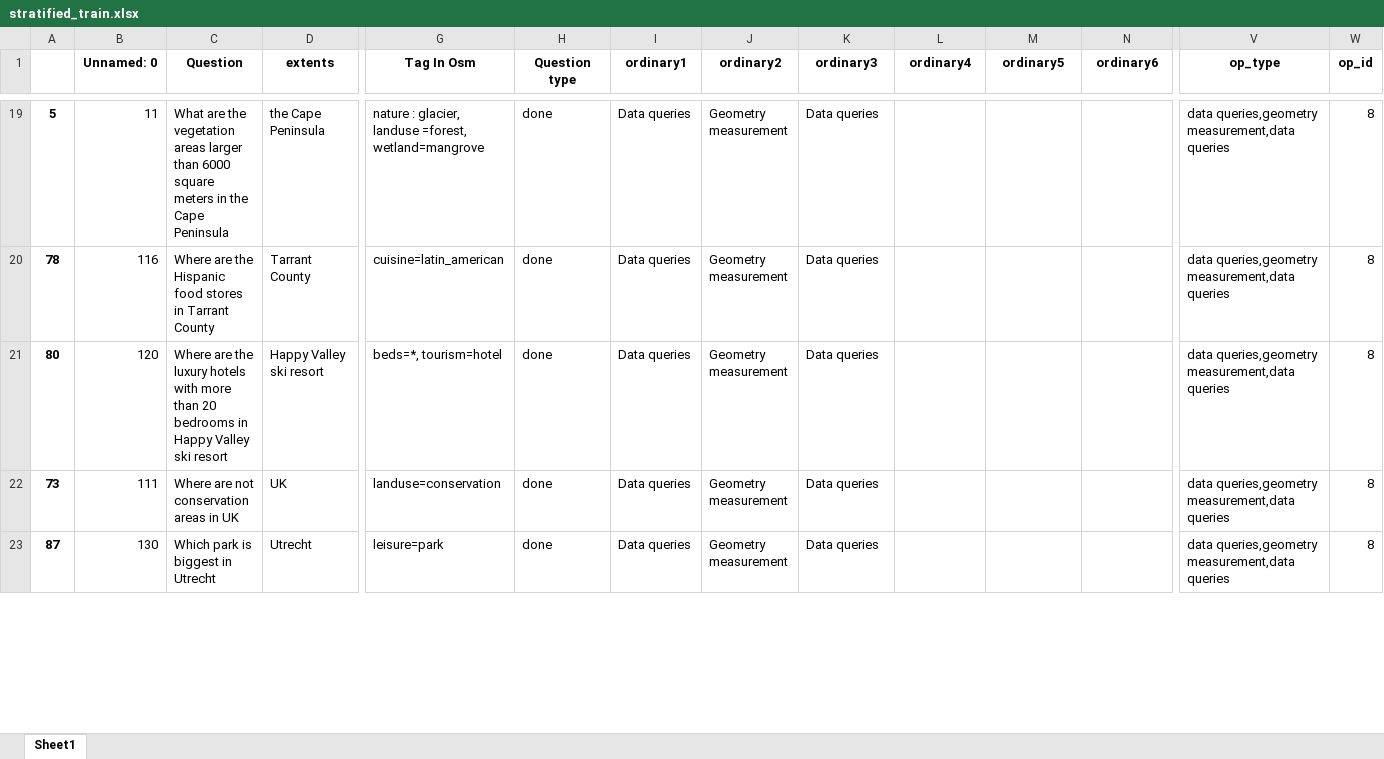
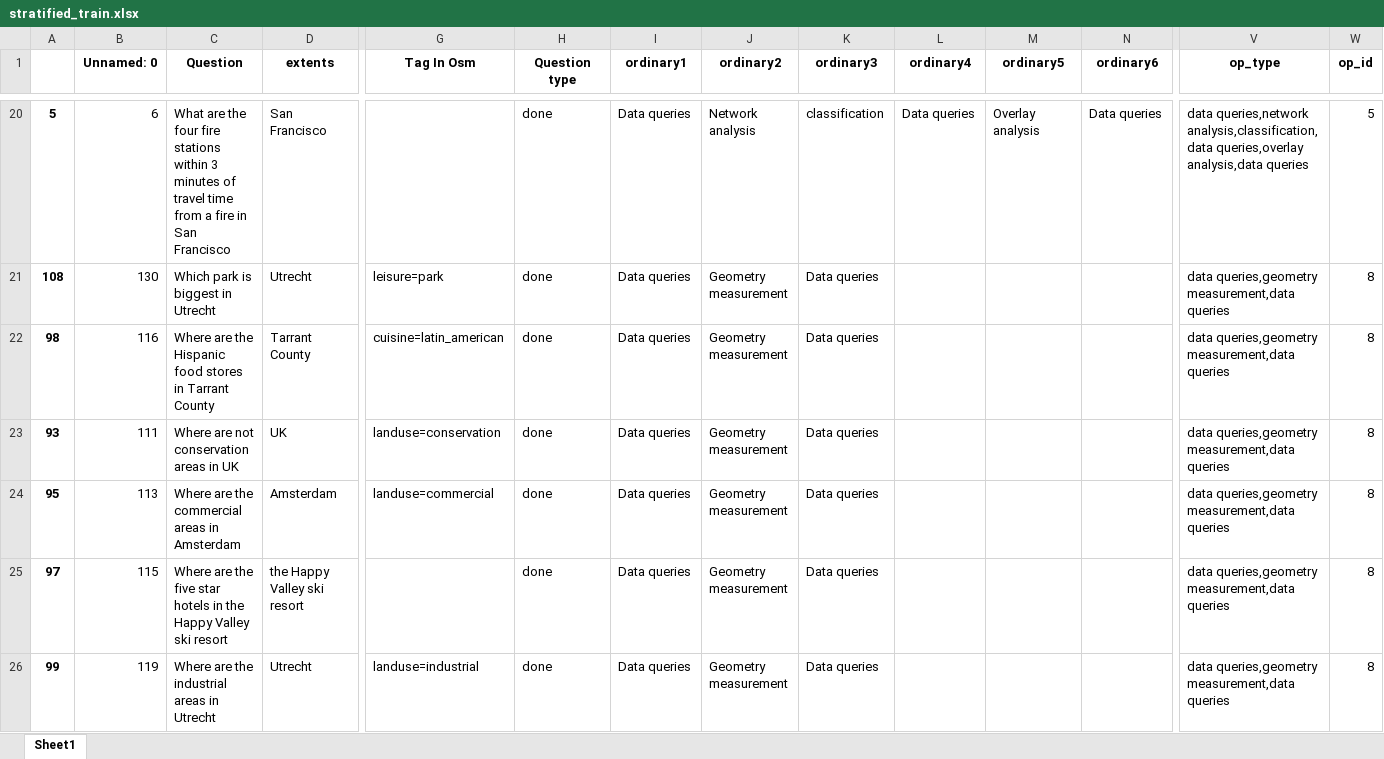
Before and after one commit to Chaeguevara/Text2Geo-flow, an Excel workbook: textToOps/data/processed/stratified_train.xlsx, sheet Sheet1, drawn as a sheet; only a part is shown, gaps mark what is left out; values as stored, in another font and other column widths than the file's, no borders; removed rows and columns are numbered as before the commit, all else as after; rows hold the shown columns only; the diff covers the shown part only; the diff names each change by its address in the sheet, - before the commit and + after, or states it on an @@ line.

```diff
--- a/textToOps/data/processed/stratified_train.xlsx (sheet Sheet1)
+++ b/textToOps/data/processed/stratified_train.xlsx (sheet Sheet1)
-B20 (Unnamed: 0): 11
+B20 (Unnamed: 0): 6
-C20 (Question): …are the vegetation areas larger than 6000 square meters in the Cape Peninsula
+C20 (Question): …are the four fire stations within 3 minutes of travel time from a fire in San Francisco
-D20 (extents): the Cape Peninsula
+D20 (extents): San Francisco
-G20 (Tag In Osm): nature : glacier, landuse =forest, wetland=mangrove
+G20 (Tag In Osm): (empty)
-J20 (ordinary2): Geometry measurement
+J20 (ordinary2): Network analysis
-K20 (ordinary3): Data queries
+K20 (ordinary3): classification
-L20 (ordinary4): (empty)
+L20 (ordinary4): Data queries
-M20 (ordinary5): (empty)
+M20 (ordinary5): Overlay analysis
-N20 (ordinary6): (empty)
+N20 (ordinary6): Data queries
-V20 (op_type): data queries,geometry measurement,data queries
+V20 (op_type): data queries,network analysis,classification,data queries,overlay analysis,data queries
-W20 (op_id): 8
+W20 (op_id): 5
+row 21: 108 | 130 | Which park is biggest in Utrecht | Utrecht | leisure=park | done | Data queries | Geometry measurement | Data queries |  |  |  | data queries,geometry measurement,data queries | 8
-A22: 78
+A22: 98
-row 21: 80 | 120 | Where are the luxury hotels with more than 20 bedrooms in Happy Valley ski resort | Happy Valley ski resort | beds=*, tourism=hotel | done | Data queries | Geometry measurement | Data queries |  |  |  | data queries,geometry measurement,data queries | 8
-A23: 73
+A23: 93
+row 24: 95 | 113 | Where are the commercial areas in Amsterdam | Amsterdam | landuse=commercial | done | Data queries | Geometry measurement | Data queries |  |  |  | data queries,geometry measurement,data queries | 8
+row 25: 97 | 115 | Where are the five star hotels in the Happy Valley ski resort | the Happy Valley ski resort |  | done | Data queries | Geometry measurement | Data queries |  |  |  | data queries,geometry measurement,data queries | 8
-A26: 87
+A26: 99
-B26 (Unnamed: 0): 130
+B26 (Unnamed: 0): 119
-C26 (Question): Which park is biggest in Utrecht
+C26 (Question): Where are the industrial areas in Utrecht
-G26 (Tag In Osm): leisure=park
+G26 (Tag In Osm): landuse=industrial
```
Also changed, not shown: 40 added rows, 22 removed rows and 134 edited cells elsewhere in this sheet, textToOps/data/processed/paraphrased_train.xlsx, textToOps/data/processed/stratified_test.xlsx, 1 other file.
